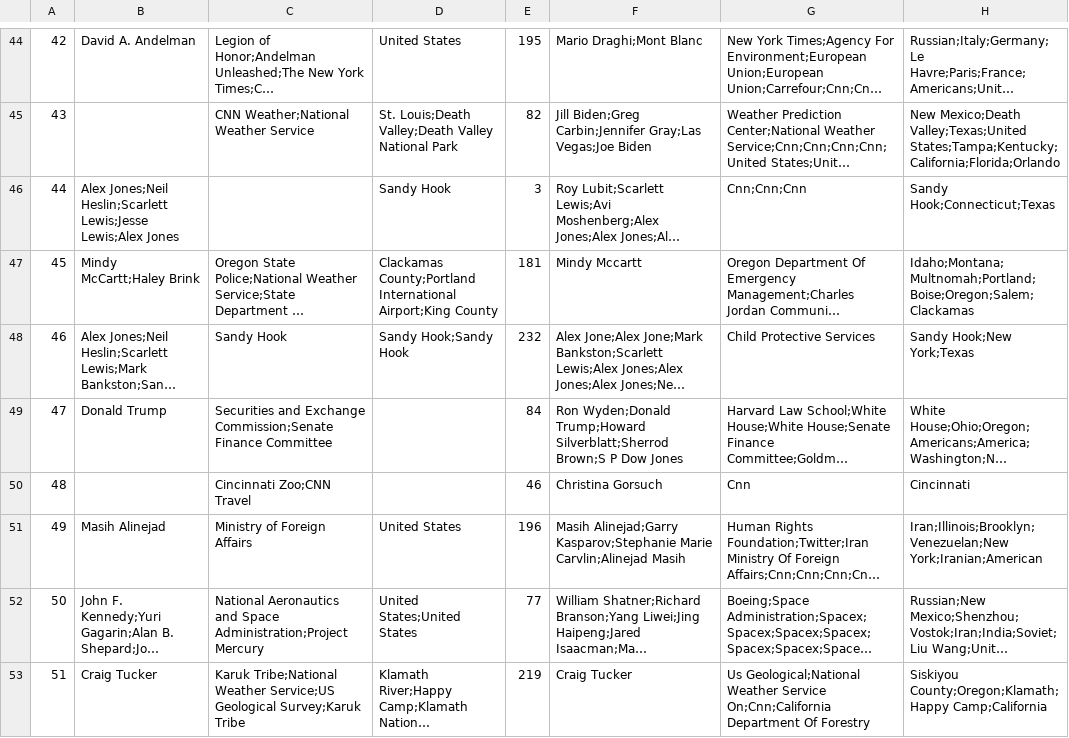
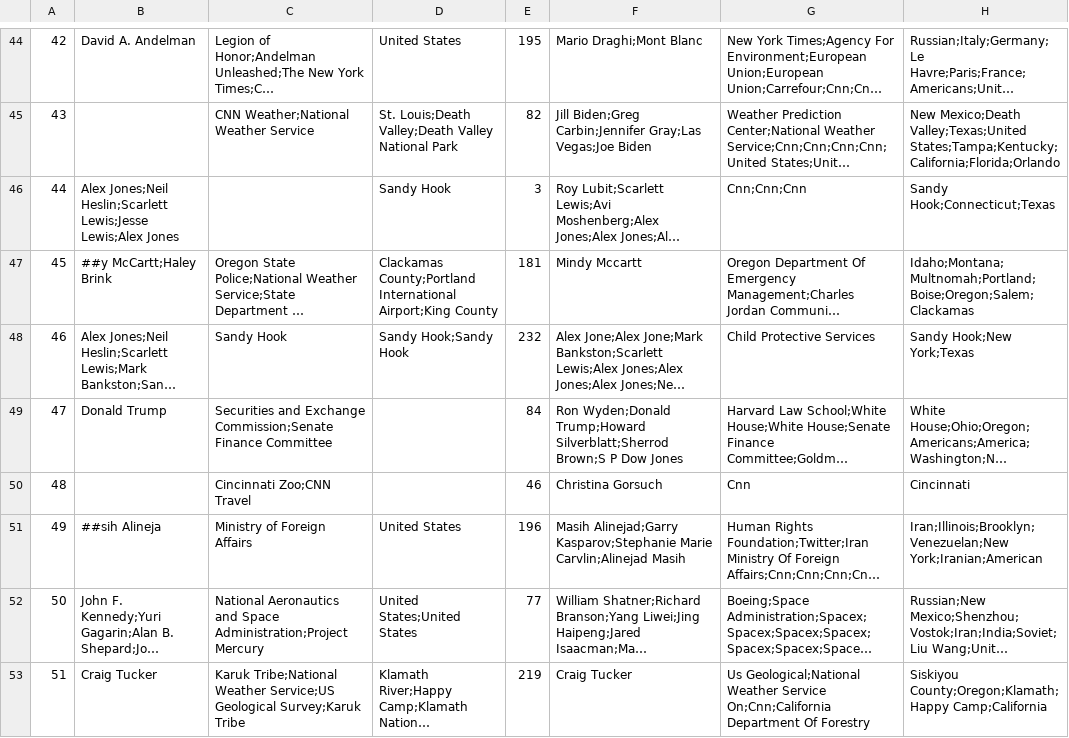
Before and after one commit to Olu93/portfolio_named_entity_recognition, a CSV file: files/predictions/HuggingFaceEntityExtractor_dslim_bert_base_NER_predictions.csv, drawn as a sheet; only a part is shown, gaps mark what is left out; long unchanged cells end in …; the diff covers the shown part only; the diff names each change by its address in the sheet, - before the commit and + after, or states it on an @@ line.

```diff
--- a/files/predictions/HuggingFaceEntityExtractor_dslim_bert_base_NER_predictions.csv
+++ b/files/predictions/HuggingFaceEntityExtractor_dslim_bert_base_NER_predictions.csv
-B47: Mindy McCartt;Haley Brink
+B47: ##y McCartt;Haley Brink
-B51: Masih Alinejad
+B51: ##sih Alineja
```
Also changed, not shown: 35 edited cells elsewhere in this file, files/predictions/HuggingFaceEntityExtractor_dslim_distilbert_NER_predictions.csv, files/predictions/SlidingWindowExtractor_N_A_predictions.csv, 19 other files.
